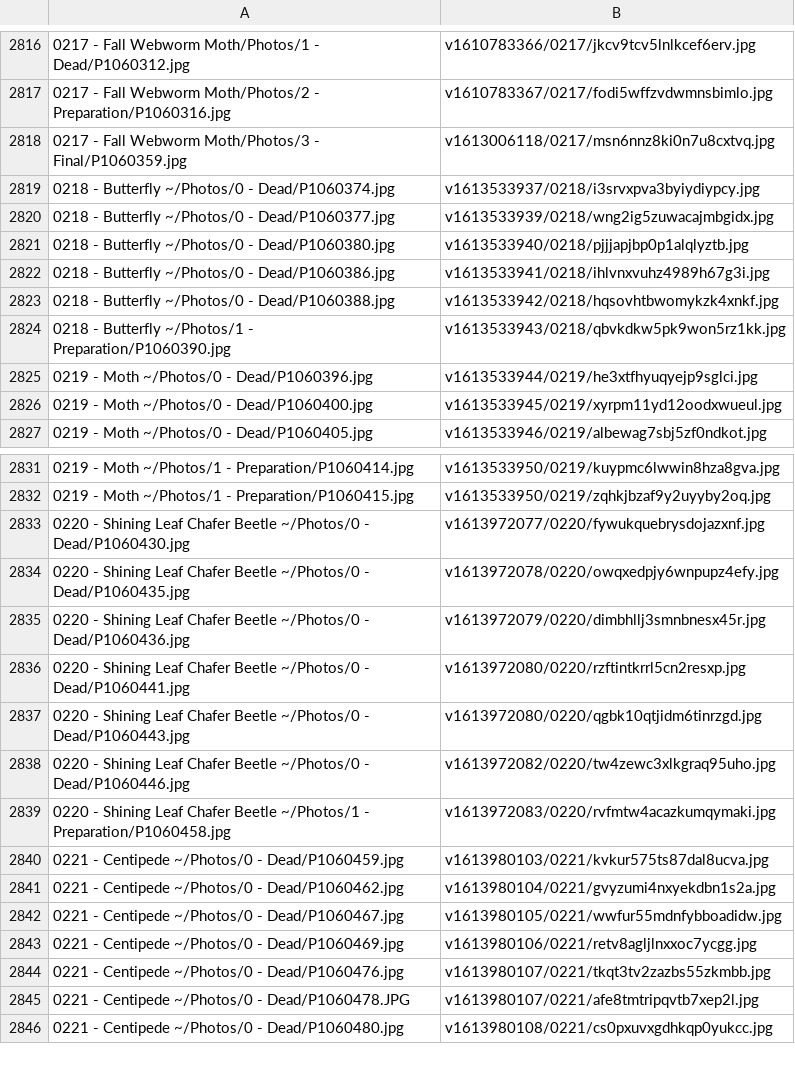
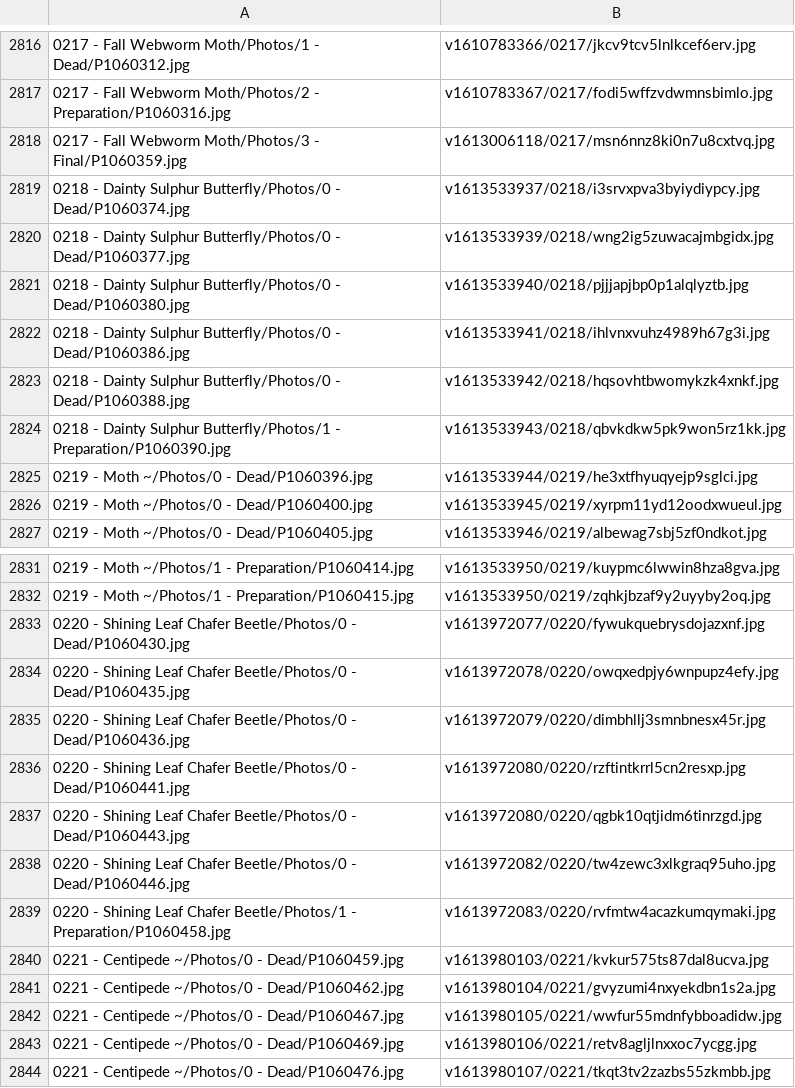
Before and after one commit to ZGorlock/SpecimensWebsiteGenerator, a CSV file: resources/imageReferences.csv, drawn as a sheet; only a part is shown, gaps mark what is left out; the shorter side is filled out with more unchanged rows.

Commit message:
Updated Specimens

```diff
--- a/resources/imageReferences.csv
+++ b/resources/imageReferences.csv
@@ -2818,8 +2818,8 @@
 0217 - Fall Webworm Moth/Photos/3 - Final/P1060359.jpg,v1613006118/0217/msn6nnz8ki0n7u8cxtvq.jpg
-0218 - Butterfly ~/Photos/0 - Dead/P1060374.jpg,v1613533937/0218/i3srvxpva3byiydiypcy.jpg
-0218 - Butterfly ~/Photos/0 - Dead/P1060377.jpg,v1613533939/0218/wng2ig5zuwacajmbgidx.jpg
-0218 - Butterfly ~/Photos/0 - Dead/P1060380.jpg,v1613533940/0218/pjjjapjbp0p1alqlyztb.jpg
-0218 - Butterfly ~/Photos/0 - Dead/P1060386.jpg,v1613533941/0218/ihlvnxvuhz4989h67g3i.jpg
-0218 - Butterfly ~/Photos/0 - Dead/P1060388.jpg,v1613533942/0218/hqsovhtbwomykzk4xnkf.jpg
-0218 - Butterfly ~/Photos/1 - Preparation/P1060390.jpg,v1613533943/0218/qbvkdkw5pk9won5rz1kk.jpg
+0218 - Dainty Sulphur Butterfly/Photos/0 - Dead/P1060374.jpg,v1613533937/0218/i3srvxpva3byiydiypcy.jpg
+0218 - Dainty Sulphur Butterfly/Photos/0 - Dead/P1060377.jpg,v1613533939/0218/wng2ig5zuwacajmbgidx.jpg
+0218 - Dainty Sulphur Butterfly/Photos/0 - Dead/P1060380.jpg,v1613533940/0218/pjjjapjbp0p1alqlyztb.jpg
+0218 - Dainty Sulphur Butterfly/Photos/0 - Dead/P1060386.jpg,v1613533941/0218/ihlvnxvuhz4989h67g3i.jpg
+0218 - Dainty Sulphur Butterfly/Photos/0 - Dead/P1060388.jpg,v1613533942/0218/hqsovhtbwomykzk4xnkf.jpg
+0218 - Dainty Sulphur Butterfly/Photos/1 - Preparation/P1060390.jpg,v1613533943/0218/qbvkdkw5pk9won5rz1kk.jpg
 0219 - Moth ~/Photos/0 - Dead/P1060396.jpg,v1613533944/0219/he3xtfhyuqyejp9sglci.jpg
@@ -2832,9 +2832,9 @@
 0219 - Moth ~/Photos/1 - Preparation/P1060415.jpg,v1613533950/0219/zqhkjbzaf9y2uyyby2oq.jpg
-0220 - Shining Leaf Chafer Beetle ~/Photos/0 - Dead/P1060430.jpg,v1613972077/0220/fywukquebrysdojazxnf.jpg
-0220 - Shining Leaf Chafer Beetle ~/Photos/0 - Dead/P1060435.jpg,v1613972078/0220/owqxedpjy6wnpupz4efy.jpg
-0220 - Shining Leaf Chafer Beetle ~/Photos/0 - Dead/P1060436.jpg,v1613972079/0220/dimbhllj3smnbnesx45r.jpg
-0220 - Shining Leaf Chafer Beetle ~/Photos/0 - Dead/P1060441.jpg,v1613972080/0220/rzftintkrrl5cn2resxp.jpg
-0220 - Shining Leaf Chafer Beetle ~/Photos/0 - Dead/P1060443.jpg,v1613972080/0220/qgbk10qtjidm6tinrzgd.jpg
-0220 - Shining Leaf Chafer Beetle ~/Photos/0 - Dead/P1060446.jpg,v1613972082/0220/tw4zewc3xlkgraq95uho.jpg
-0220 - Shining Leaf Chafer Beetle ~/Photos/1 - Preparation/P1060458.jpg,v1613972083/0220/rvfmtw4acazkumqymaki.jpg
+0220 - Shining Leaf Chafer Beetle/Photos/0 - Dead/P1060430.jpg,v1613972077/0220/fywukquebrysdojazxnf.jpg
+0220 - Shining Leaf Chafer Beetle/Photos/0 - Dead/P1060435.jpg,v1613972078/0220/owqxedpjy6wnpupz4efy.jpg
+0220 - Shining Leaf Chafer Beetle/Photos/0 - Dead/P1060436.jpg,v1613972079/0220/dimbhllj3smnbnesx45r.jpg
+0220 - Shining Leaf Chafer Beetle/Photos/0 - Dead/P1060441.jpg,v1613972080/0220/rzftintkrrl5cn2resxp.jpg
+0220 - Shining Leaf Chafer Beetle/Photos/0 - Dead/P1060443.jpg,v1613972080/0220/qgbk10qtjidm6tinrzgd.jpg
+0220 - Shining Leaf Chafer Beetle/Photos/0 - Dead/P1060446.jpg,v1613972082/0220/tw4zewc3xlkgraq95uho.jpg
+0220 - Shining Leaf Chafer Beetle/Photos/1 - Preparation/P1060458.jpg,v1613972083/0220/rvfmtw4acazkumqymaki.jpg
 0221 - Centipede ~/Photos/0 - Dead/P1060459.jpg,v1613980103/0221/kvkur575ts87dal8ucva.jpg
```
